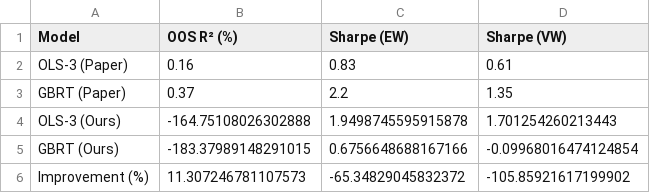
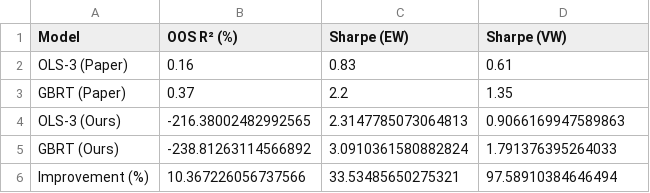
Before and after one commit to ctt062/Empirical-Asset-Pricing-via-Machine-Learning, a CSV file: results/tables/performance_comparison.csv, drawn as a sheet.

```diff
--- a/results/tables/performance_comparison.csv
+++ b/results/tables/performance_comparison.csv
@@ -3,4 +3,4 @@ OLS-3 (Paper),0.16,0.83,0.61
 GBRT (Paper),0.37,2.2,1.35
-OLS-3 (Ours),-164.75108026302888,1.9498745595915878,1.701254260213443
-GBRT (Ours),-183.37989148291015,0.6756648688167166,-0.09968016474124854
-Improvement (%),11.307246781107573,-65.34829045832372,-105.85921617199902
+OLS-3 (Ours),-216.38002482992565,2.3147785073064813,0.9066169947589863
+GBRT (Ours),-238.81263114566892,3.0910361580882824,1.791376395264033
+Improvement (%),10.367226056737566,33.53485650275321,97.58910384646494
```
Also changed, not shown: results/predictions/gbrt_predictions.csv, results/tables/benchmark_detailed_performance.csv, 16 other files.
